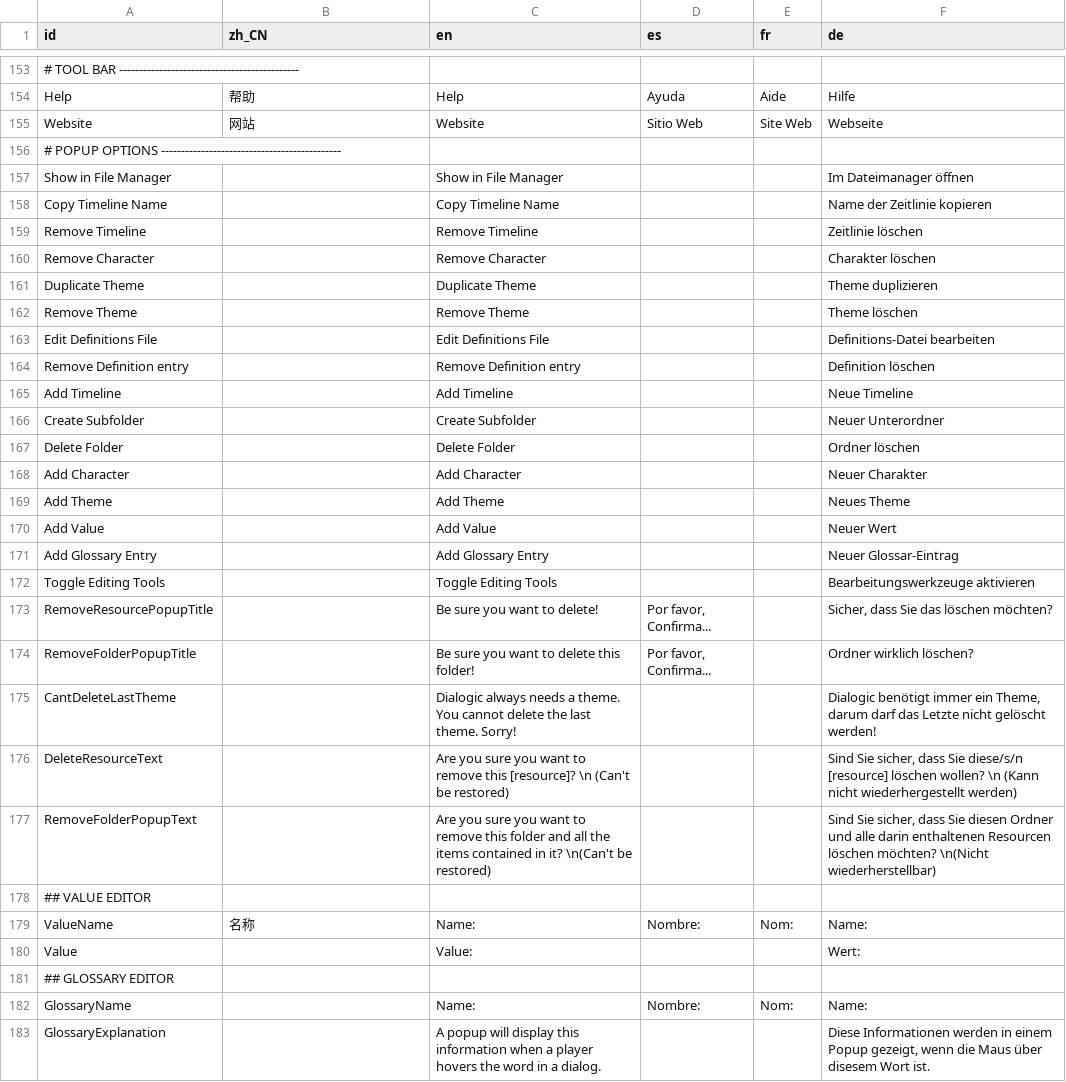
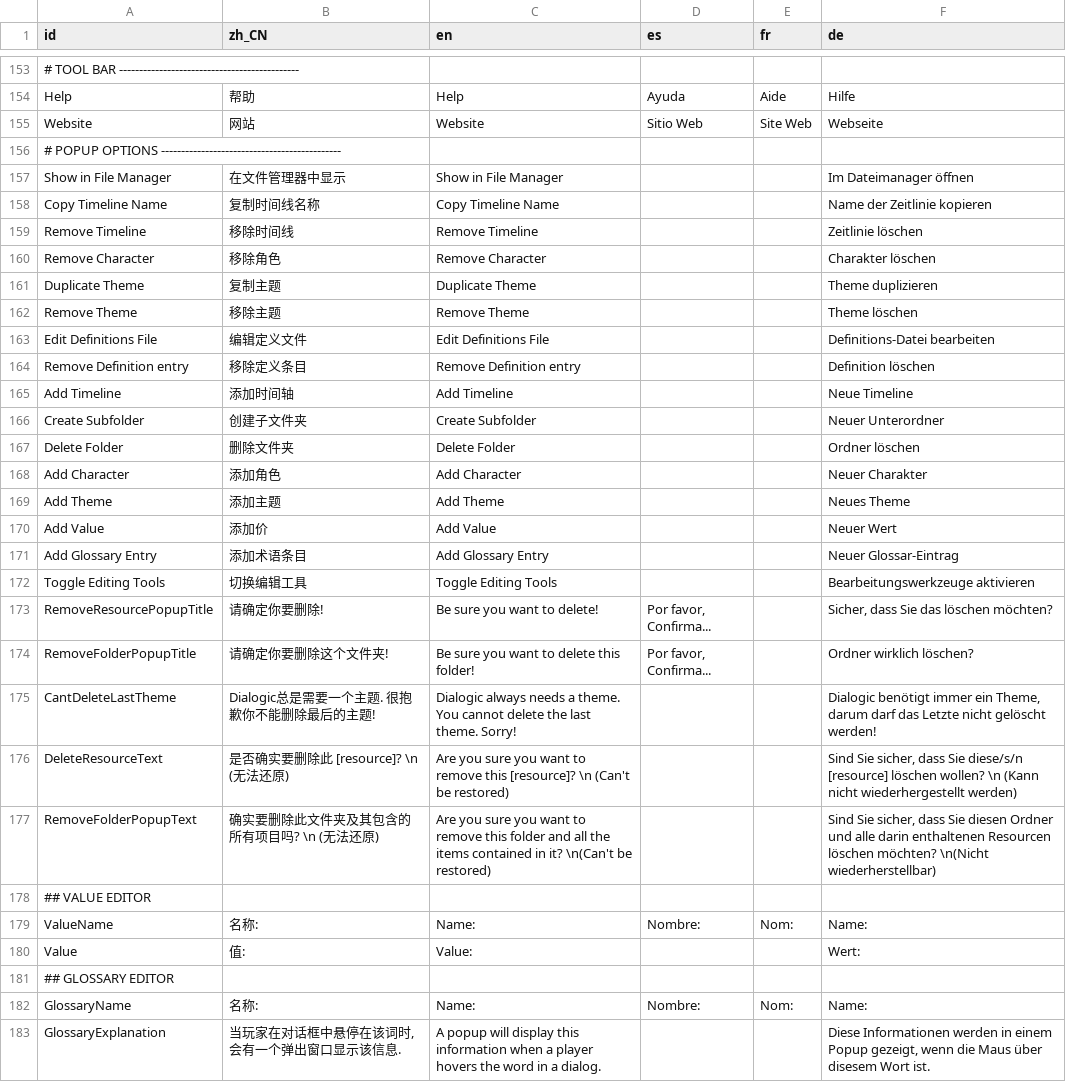
Before and after one commit to dialogic-godot/dialogic, a CSV file: addons/dialogic/Localization/dialogic.csv, drawn as a sheet; only a part is shown, gaps mark what is left out; the diff covers the shown part only.

Commit message:
更新中文翻译 Update Chinese Translation (#920)

```diff
--- a/addons/dialogic/Localization/dialogic.csv
+++ b/addons/dialogic/Localization/dialogic.csv
@@ -156,28 +156,28 @@ Website,网站,Website,Sitio Web,Site Web,Webseite
 # POPUP OPTIONS ---------------------------------------------,,,,,
-Show in File Manager,,Show in File Manager,,,Im Dateimanager öffnen
-Copy Timeline Name,,Copy Timeline Name,,,Name der Zeitlinie kopieren
-Remove Timeline,,Remove Timeline,,,Zeitlinie löschen
-Remove Character,,Remove Character,,,Charakter löschen
-Duplicate Theme,,Duplicate Theme,,,Theme duplizieren
-Remove Theme,,Remove Theme,,,Theme löschen
-Edit Definitions File,,Edit Definitions File,,,Definitions-Datei bearbeiten
-Remove Definition entry,,Remove Definition entry,,,Definition löschen
-Add Timeline,,Add Timeline,,,Neue Timeline
-Create Subfolder,,Create Subfolder,,,Neuer Unterordner
-Delete Folder,,Delete Folder,,,Ordner löschen
-Add Character,,Add Character,,,Neuer Charakter
-Add Theme,,Add Theme,,,Neues Theme
-Add Value,,Add Value,,,Neuer Wert
-Add Glossary Entry,,Add Glossary Entry,,,Neuer Glossar-Eintrag
-Toggle Editing Tools,,Toggle Editing Tools,,,Bearbeitungswerkzeuge aktivieren
-RemoveResourcePopupTitle,,Be sure you want to delete!,"Por favor, Confirma...",,"Sicher, dass Sie das löschen möchten?"
-RemoveFolderPopupTitle,,Be sure you want to delete this folder!,"Por favor, Confirma...",,Ordner wirklich löschen?
-CantDeleteLastTheme,,Dialogic always needs a theme. You cannot delete the last theme. Sorry!,,,"Dialogic benötigt immer ein Theme, darum darf das Letzte nicht gelöscht werden!"
-DeleteResourceText,,Are you sure you want to remove this [resource]? \n (Can't be restored),,,"Sind Sie sicher, dass Sie diese/s/n [resource] löschen wollen? \n (Kann nicht wiederhergestellt werden)"
-RemoveFolderPopupText,,Are you sure you want to remove this folder and all the items contained in it? \n(Can't be restored),,,"Sind Sie sicher, dass Sie diesen Ordner und alle darin enthaltenen Resourcen löschen möchten? \n(Nicht wiederherstellbar)"
+Show in File Manager,在文件管理器中显示,Show in File Manager,,,Im Dateimanager öffnen
+Copy Timeline Name,复制时间线名称,Copy Timeline Name,,,Name der Zeitlinie kopieren
+Remove Timeline,移除时间线,Remove Timeline,,,Zeitlinie löschen
+Remove Character,移除角色,Remove Character,,,Charakter löschen
+Duplicate Theme,复制主题,Duplicate Theme,,,Theme duplizieren
+Remove Theme,移除主题,Remove Theme,,,Theme löschen
+Edit Definitions File,编辑定义文件,Edit Definitions File,,,Definitions-Datei bearbeiten
+Remove Definition entry,移除定义条目,Remove Definition entry,,,Definition löschen
+Add Timeline,添加时间轴,Add Timeline,,,Neue Timeline
+Create Subfolder,创建子文件夹,Create Subfolder,,,Neuer Unterordner
+Delete Folder,删除文件夹,Delete Folder,,,Ordner löschen
+Add Character,添加角色,Add Character,,,Neuer Charakter
+Add Theme,添加主题,Add Theme,,,Neues Theme
+Add Value,添加价,Add Value,,,Neuer Wert
+Add Glossary Entry,添加术语条目,Add Glossary Entry,,,Neuer Glossar-Eintrag
+Toggle Editing Tools,切换编辑工具,Toggle Editing Tools,,,Bearbeitungswerkzeuge aktivieren
+RemoveResourcePopupTitle,请确定你要删除!,Be sure you want to delete!,"Por favor, Confirma...",,"Sicher, dass Sie das löschen möchten?"
+RemoveFolderPopupTitle,请确定你要删除这个文件夹!,Be sure you want to delete this folder!,"Por favor, Confirma...",,Ordner wirklich löschen?
+CantDeleteLastTheme,Dialogic总是需要一个主题. 很抱歉你不能删除最后的主题!,Dialogic always needs a theme. You cannot delete the last theme. Sorry!,,,"Dialogic benötigt immer ein Theme, darum darf das Letzte nicht gelöscht werden!"
+DeleteResourceText,是否确实要删除此 [resource]? \n (无法还原),Are you sure you want to remove this [resource]? \n (Can't be restored),,,"Sind Sie sicher, dass Sie diese/s/n [resource] löschen wollen? \n (Kann nicht wiederhergestellt werden)"
+RemoveFolderPopupText,确实要删除此文件夹及其包含的所有项目吗? \n (无法还原),Are you sure you want to remove this folder and all the items contained in it? \n(Can't be restored),,,"Sind Sie sicher, dass Sie diesen Ordner und alle darin enthaltenen Resourcen löschen möchten? \n(Nicht wiederherstellbar)"
 ## VALUE EDITOR,,,,,
-ValueName,名称,Name:,Nombre:,Nom:,Name:
-Value,,Value:,,,Wert:
+ValueName,名称:,Name:,Nombre:,Nom:,Name:
+Value,值:,Value:,,,Wert:
 ## GLOSSARY EDITOR,,,,,
-GlossaryName,,Name:,Nombre:,Nom:,Name:
-GlossaryExplanation,,A popup will display this information when a player hovers the word in a dialog.,,,"Diese Informationen werden in einem Popup gezeigt, wenn die Maus über disesem Wort ist."
+GlossaryName,名称:,Name:,Nombre:,Nom:,Name:
+GlossaryExplanation,"当玩家在对话框中悬停在该词时, 会有一个弹出窗口显示该信息.",A popup will display this information when a player hovers the word in a dialog.,,,"Diese Informationen werden in einem Popup gezeigt, wenn die Maus über disesem Wort ist."
```
Also changed, not shown: 34 edited cells elsewhere in this file.
